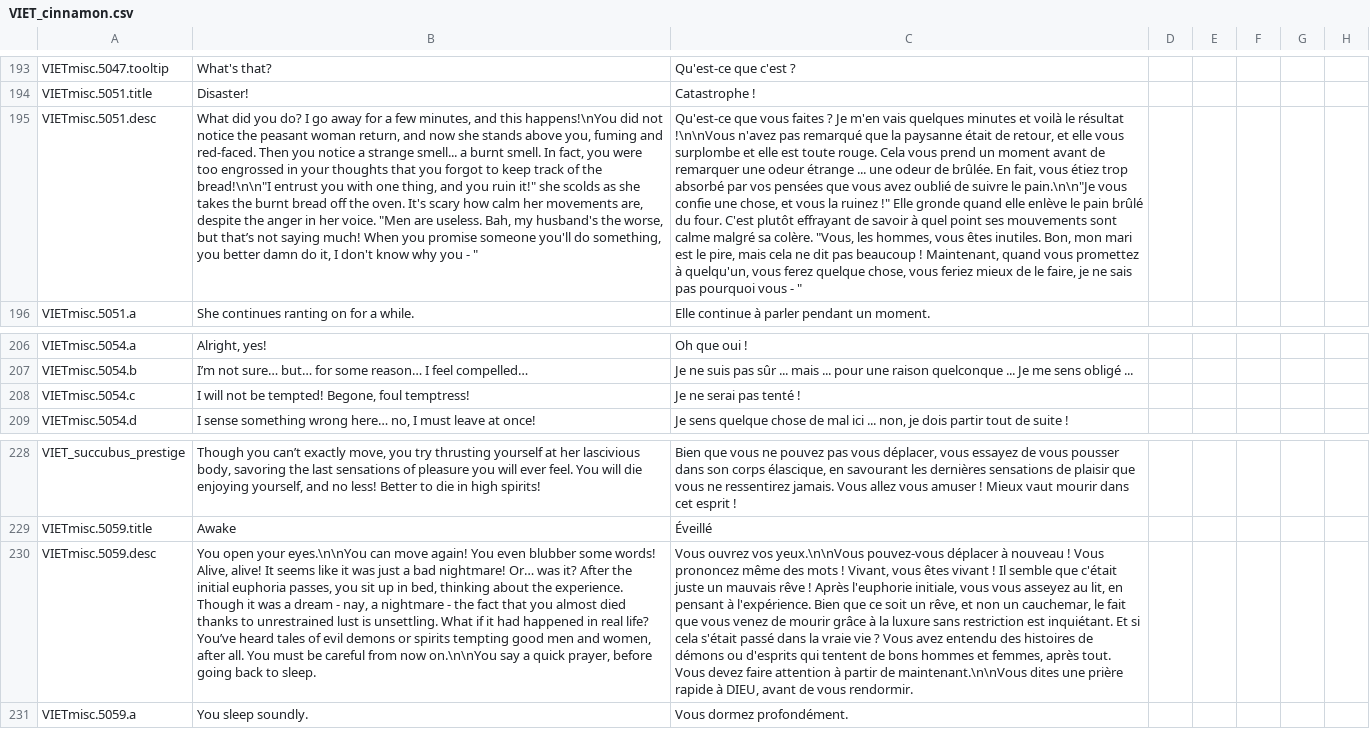
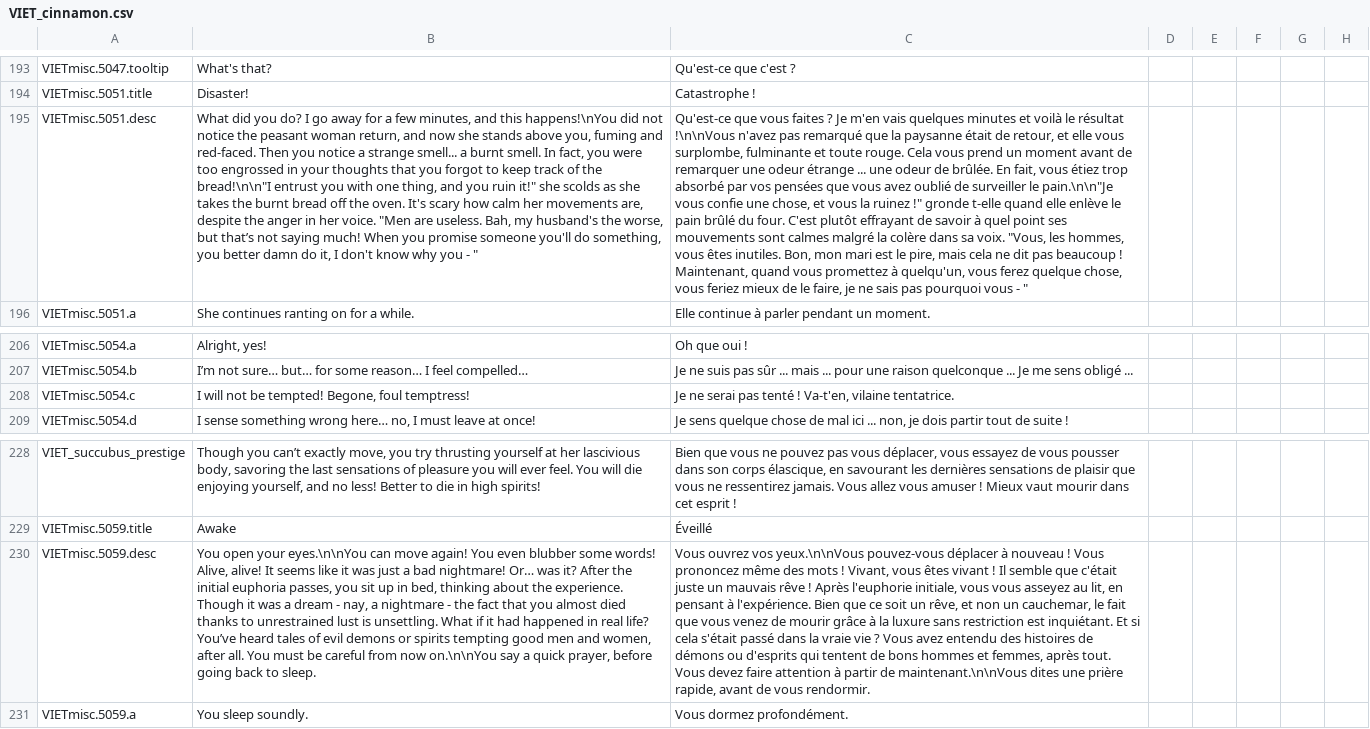
Before and after one commit to cybrxkhan/VIET-Events-Reborn, a CSV file: VIET Events/localisation/VIET_cinnamon.csv, drawn as a sheet; only a part is shown, gaps mark what is left out; the diff names each change by its address in the sheet, - before the commit and + after, or states it on an @@ line.

```diff
--- a/VIET Events/localisation/VIET_cinnamon.csv
+++ b/VIET Events/localisation/VIET_cinnamon.csv
-C195: …elle vous surplombe et elle est toute rouge. Cela vous prend un moment avant de remarquer une odeur étrange ... une odeur de brûlée. En fait, vous étiez trop absorbé par vos pensées que vous avez oublié de suivre le pain.\n\n"Je vous confie une chose, et vous la ruinez !" Elle gronde quand elle enlève le pain brûlé du four. C'est plutôt effrayant de savoir à quel point ses mouvements sont calme malgré sa colère. "Vous, les…
+C195: …elle vous surplombe, fulminante et toute rouge. Cela vous prend un moment avant de remarquer une odeur étrange ... une odeur de brûlée. En fait, vous étiez trop absorbé par vos pensées que vous avez oublié de surveiller le pain.\n\n"Je vous confie une chose, et vous la ruinez !" gronde t-elle quand elle enlève le pain brûlé du four. C'est plutôt effrayant de savoir à quel point ses mouvements sont calmes malgré la colère dans sa voix. "Vous, les…
-C208: Je ne serai pas tenté !
+C208: Je ne serai pas tenté ! Va-t'en, vilaine tentatrice.
-C230: …une prière rapide à DIEU, avant de…
+C230: …une prière rapide, avant de…
```
Also changed, not shown: VIET Events/localisation/VIET_artifacts.csv, VIET Events/localisation/VIET_bitter.csv, 1 other file.
